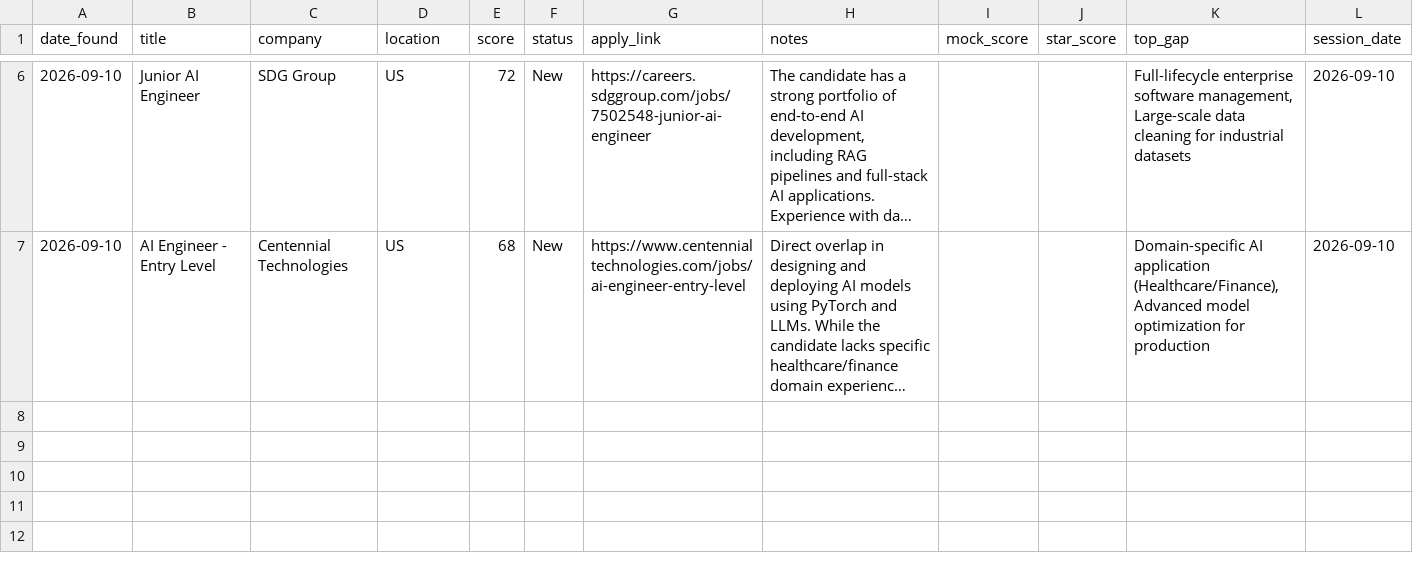
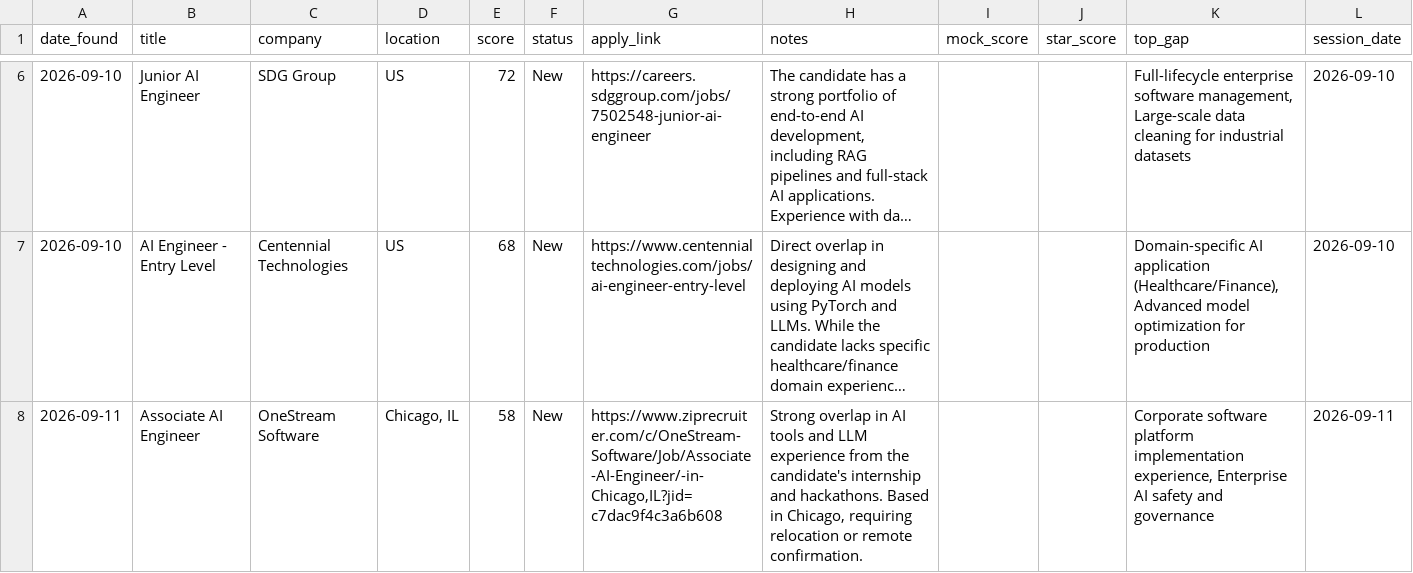
Before and after one commit to muraliikrishnant/EntryWay-AI, a CSV file: site/data/jobs_ai_engineer.csv, drawn as a sheet; only a part is shown, gaps mark what is left out; long unchanged cells end in …; the diff names each change by its address in the sheet, - before the commit and + after, or states it on an @@ line.

```diff
--- a/site/data/jobs_ai_engineer.csv
+++ b/site/data/jobs_ai_engineer.csv
+row 8: 2026-09-11 | Associate AI Engineer | OneStream Software | Chicago, IL | 58 | New | https://www.ziprecruiter.com/c/OneStream-Software/Job/Associate-AI-Engineer/-in-Chicago,IL?jid=c7dac9f4c3a6b608 | Strong overlap in AI tools and LLM experience from the candidate's internship and hackathons. Based in Chicago, requiring relocation or remote confirmation. |  |  | Corporate software platform implementation experience, Enterprise AI safety and governance | 2026-09-11
```
Also changed, not shown: site/data/jobs_forward_deployed_engineer.csv, site/data/jobs_other.csv.
